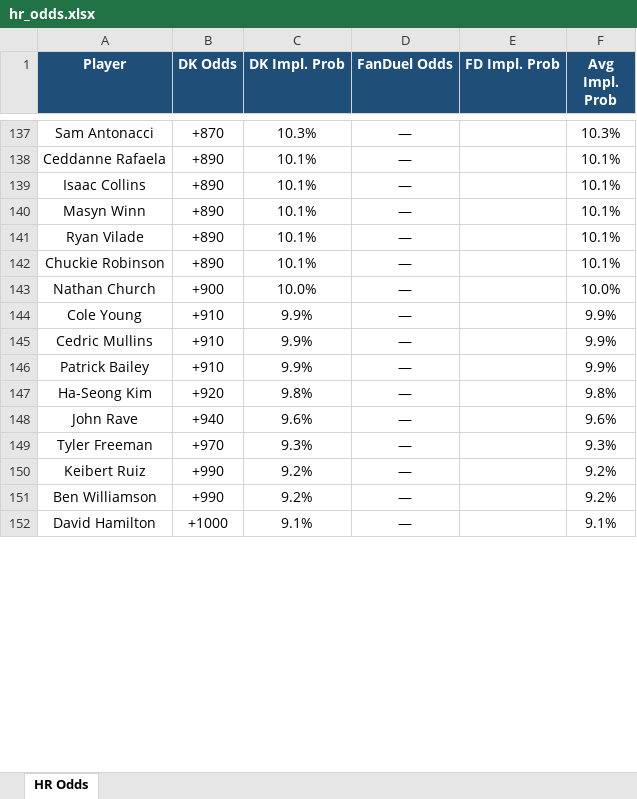
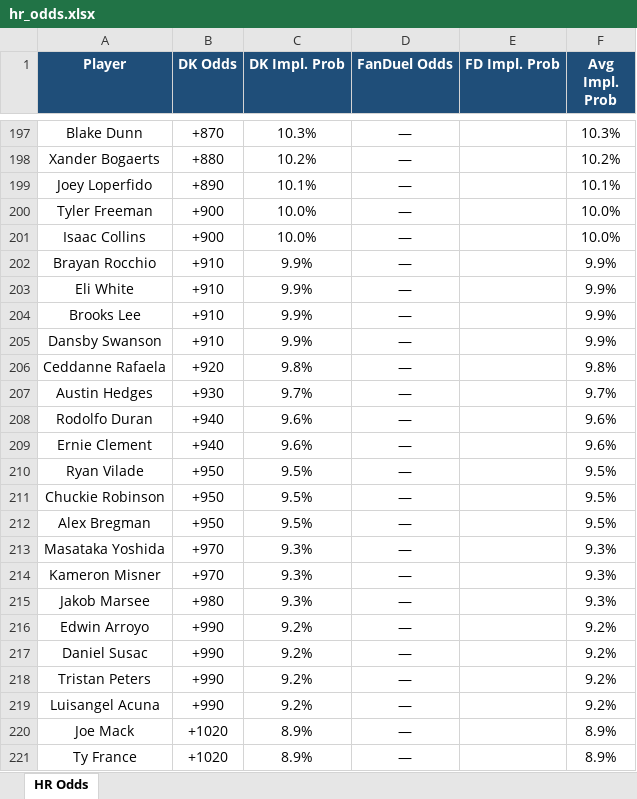
Before and after one commit to kornbergercharles-prog/HR-Odds-Scraper, an Excel workbook: hr_odds.xlsx, sheet HR Odds, drawn as a sheet; only a part is shown, gaps mark what is left out; values as stored, in another font and other column widths than the file's, no borders; removed rows and columns are numbered as before the commit, all else as after; the diff covers the shown part only; the diff names each change by its address in the sheet, - before the commit and + after, or states it on an @@ line.

```diff
--- a/hr_odds.xlsx (sheet HR Odds)
+++ b/hr_odds.xlsx (sheet HR Odds)
-A197 (Player): Sam Antonacci
+A197 (Player): Blake Dunn
+row 198: Xander Bogaerts | +880 | 10.2% | — |  | 10.2%
-A199 (Player): Ceddanne Rafaela
+A199 (Player): Joey Loperfido
+row 200: Tyler Freeman | +900 | 10.0% | — |  | 10.0%
-B201 (DK Odds): +890
+B201 (DK Odds): +900
-C201 (DK Impl. Prob): 10.1%
+C201 (DK Impl. Prob): 10.0%
-F201 (Avg Impl. Prob): 10.1%
+F201 (Avg Impl. Prob): 10.0%
-row 140: Masyn Winn | +890 | 10.1% | — |  | 10.1%
-row 141: Ryan Vilade | +890 | 10.1% | — |  | 10.1%
-row 142: Chuckie Robinson | +890 | 10.1% | — |  | 10.1%
-row 143: Nathan Church | +900 | 10.0% | — |  | 10.0%
-A202 (Player): Cole Young
+A202 (Player): Brayan Rocchio
-A203 (Player): Cedric Mullins
+A203 (Player): Eli White
-A204 (Player): Patrick Bailey
+A204 (Player): Brooks Lee
+row 205: Dansby Swanson | +910 | 9.9% | — |  | 9.9%
-A206 (Player): Ha-Seong Kim
+A206 (Player): Ceddanne Rafaela
+row 207: Austin Hedges | +930 | 9.7% | — |  | 9.7%
-A208 (Player): John Rave
+A208 (Player): Rodolfo Duran
+row 209: Ernie Clement | +940 | 9.6% | — |  | 9.6%
+row 210: Ryan Vilade | +950 | 9.5% | — |  | 9.5%
+row 211: Chuckie Robinson | +950 | 9.5% | — |  | 9.5%
+row 212: Alex Bregman | +950 | 9.5% | — |  | 9.5%
+row 213: Masataka Yoshida | +970 | 9.3% | — |  | 9.3%
-A214 (Player): Tyler Freeman
+A214 (Player): Kameron Misner
+row 215: Jakob Marsee | +980 | 9.3% | — |  | 9.3%
+row 216: Edwin Arroyo | +990 | 9.2% | — |  | 9.2%
+row 217: Daniel Susac | +990 | 9.2% | — |  | 9.2%
-A218 (Player): Keibert Ruiz
+A218 (Player): Tristan Peters
-A219 (Player): Ben Williamson
+A219 (Player): Luisangel Acuna
-row 152: David Hamilton | +1000 | 9.1% | — |  | 9.1%
+row 220: Joe Mack | +1020 | 8.9% | — |  | 8.9%
+row 221: Ty France | +1020 | 8.9% | — |  | 8.9%
```
Also changed, not shown: other rows of this sheet, 1 other file.
